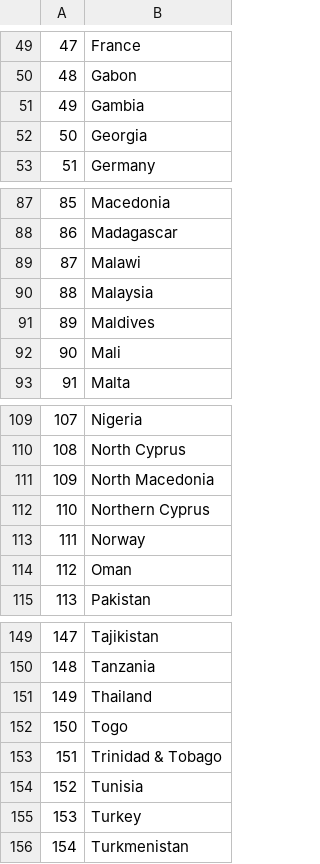
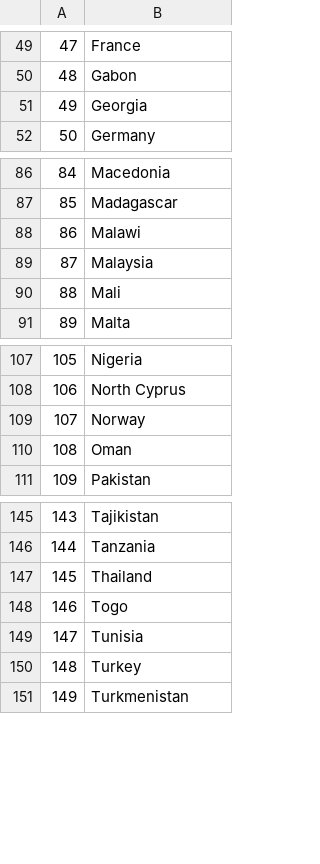
Before and after one commit to amerikonnor/WHR-project, a CSV file: static/data/clean/countries.csv, drawn as a sheet; only a part is shown, gaps mark what is left out; removed rows and columns are numbered as before the commit, all else as after; the diff names each change by its address in the sheet, - before the commit and + after, or states it on an @@ line.

```diff
--- a/static/data/clean/countries.csv
+++ b/static/data/clean/countries.csv
-row 51: 49 | Gambia
@@ column A renumbered from row 51 down @@
-row 91: 89 | Maldives
-row 111: 109 | North Macedonia
-row 112: 110 | Northern Cyprus
-row 153: 151 | Trinidad & Tobago
```
Also changed, not shown: static/data/raw/countries_location.csv, 8 other files.
